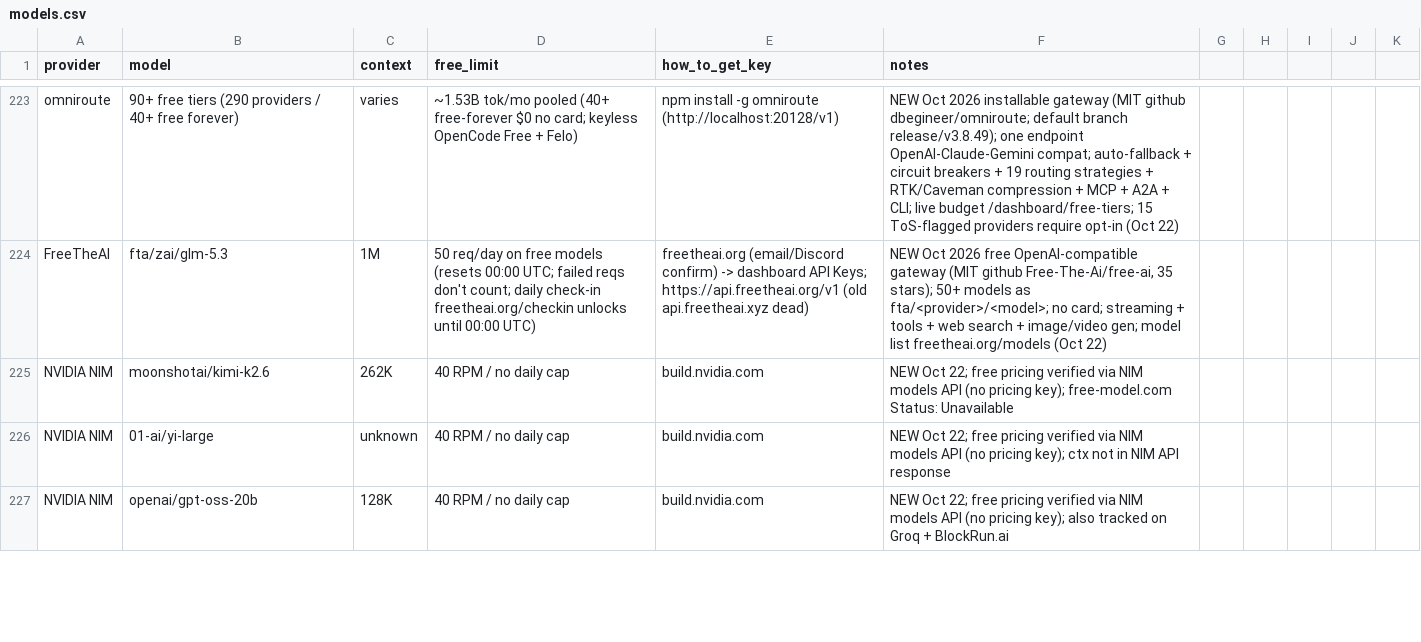
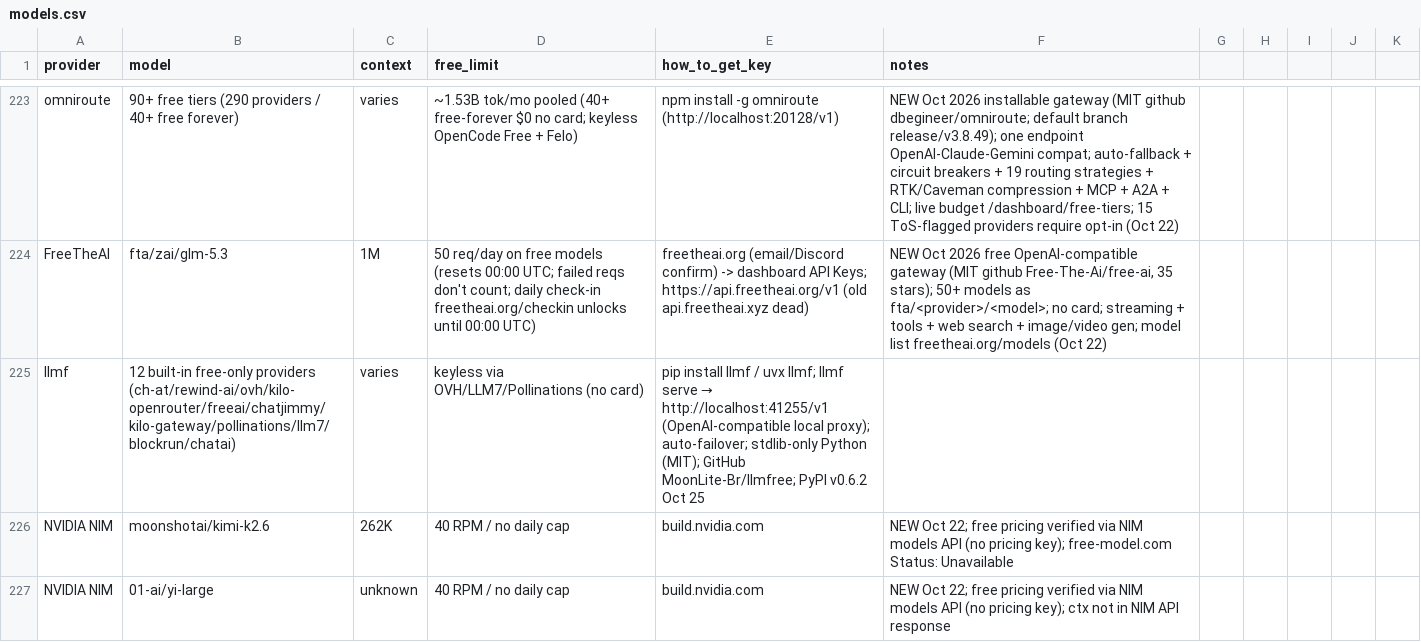
Before and after one commit to NostrDanish/freellm-watch, a CSV file: models.csv, drawn as a sheet; only a part is shown, gaps mark what is left out; the shorter side is filled out with more unchanged rows; the diff names each change by its address in the sheet, - before the commit and + after, or states it on an @@ line.

Commit message:
hourly digest update: llmf v0.6.2 installable gateway

```diff
--- a/models.csv
+++ b/models.csv
+row 225: llmf | 12 built-in free-only providers (ch-at/rewind-ai/ovh/kilo-openrouter/freeai/chatjimmy/kilo-gateway/pollinations/llm7/blockrun/chatai) | varies | keyless via OVH/LLM7/Pollinations (no card) | pip install llmf / uvx llmf; llmf serve → http://localhost:41255/v1 (OpenAI-compatible local proxy); auto-failover; stdlib-only Python (MIT); GitHub MoonLite-Br/llmfree; PyPI v0.6.2 Oct 25
```
Also changed, not shown: 1 other file.
